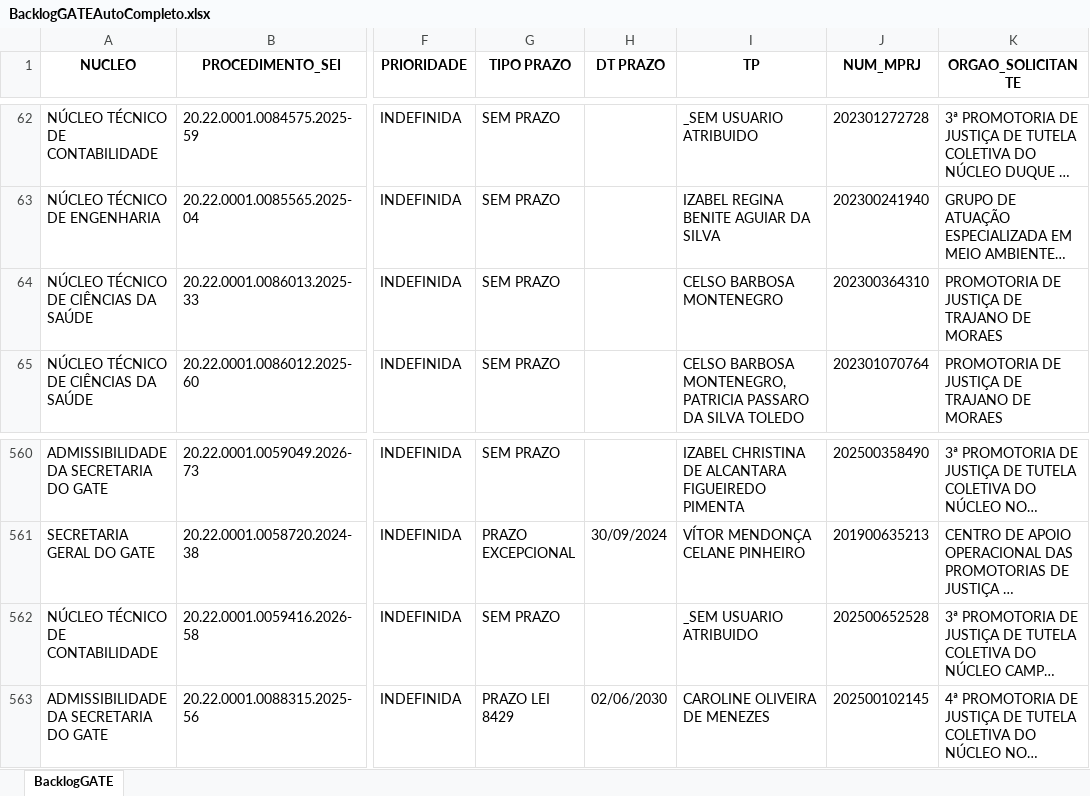
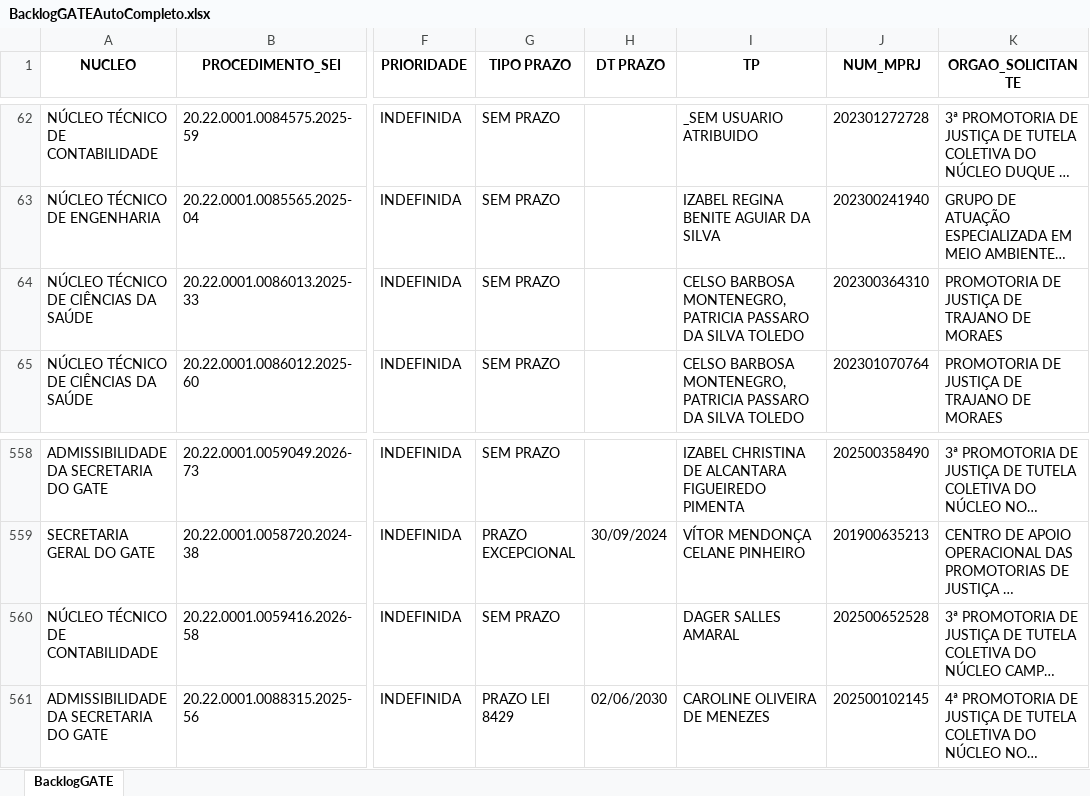
Before and after one commit to cdadosgate/backlog-GATE, an Excel workbook: BacklogGATEAutoCompleto.xlsx, sheet BacklogGATE, drawn as a sheet; only a part is shown, gaps mark what is left out; long unchanged cells end in …; values as stored, in another font and other column widths than the file's, no borders; addresses are those after the commit; the diff covers the shown part only; the diff names each change by its address in the sheet, - before the commit and + after, or states it on an @@ line.

```diff
--- a/BacklogGATEAutoCompleto.xlsx (sheet BacklogGATE)
+++ b/BacklogGATEAutoCompleto.xlsx (sheet BacklogGATE)
-I64 (TP): CELSO BARBOSA MONTENEGRO
+I64 (TP): CELSO BARBOSA MONTENEGRO,PATRICIA PASSARO DA SILVA TOLEDO
-I560 (TP): _SEM USUARIO ATRIBUIDO
+I560 (TP): DAGER SALLES AMARAL
```
Also changed, not shown: 2 added rows, 3 removed rows and 15 edited cells elsewhere in this sheet, SaidaSemITGATEAutoCompleto.xlsx, 1 other file.
